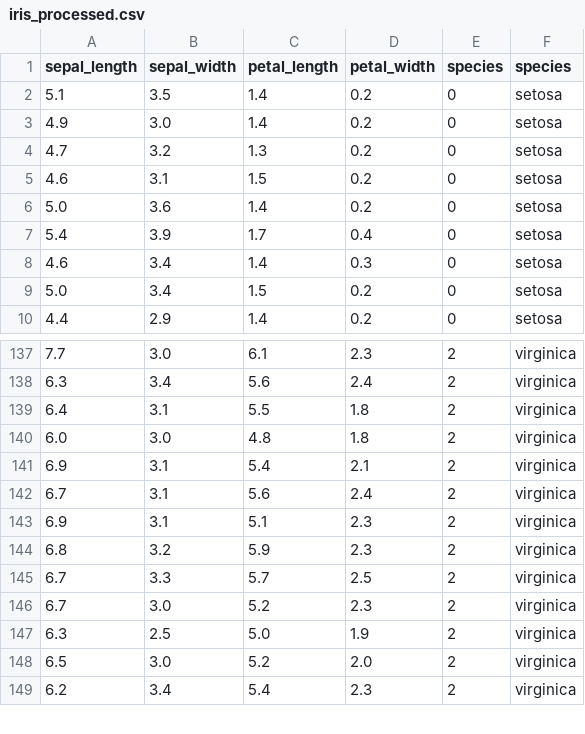
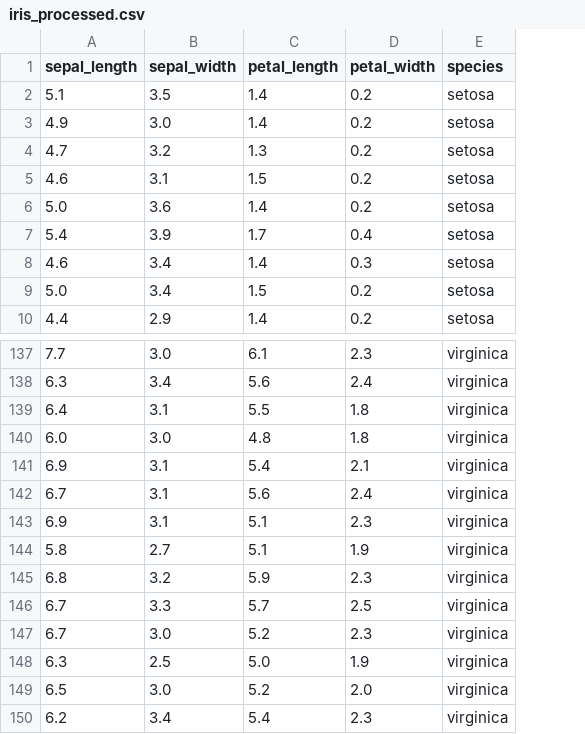
Before and after one commit to wajih-mrabti/model_ops_lab, a CSV file: data/processed/iris_processed.csv, drawn as a sheet; only a part is shown, gaps mark what is left out; removed rows and columns are numbered as before the commit, all else as after; the diff names each change by its address in the sheet, - before the commit and + after, or states it on an @@ line.

Commit message:
fix: improve data preparation and API validation

```diff
--- a/data/processed/iris_processed.csv
+++ b/data/processed/iris_processed.csv
-column E (species), rows 2-10: all 0; rows 137-149: all 2
+row 144: 5.8 | 2.7 | 5.1 | 1.9 | virginica
```
Also changed, not shown: 6 other files.
